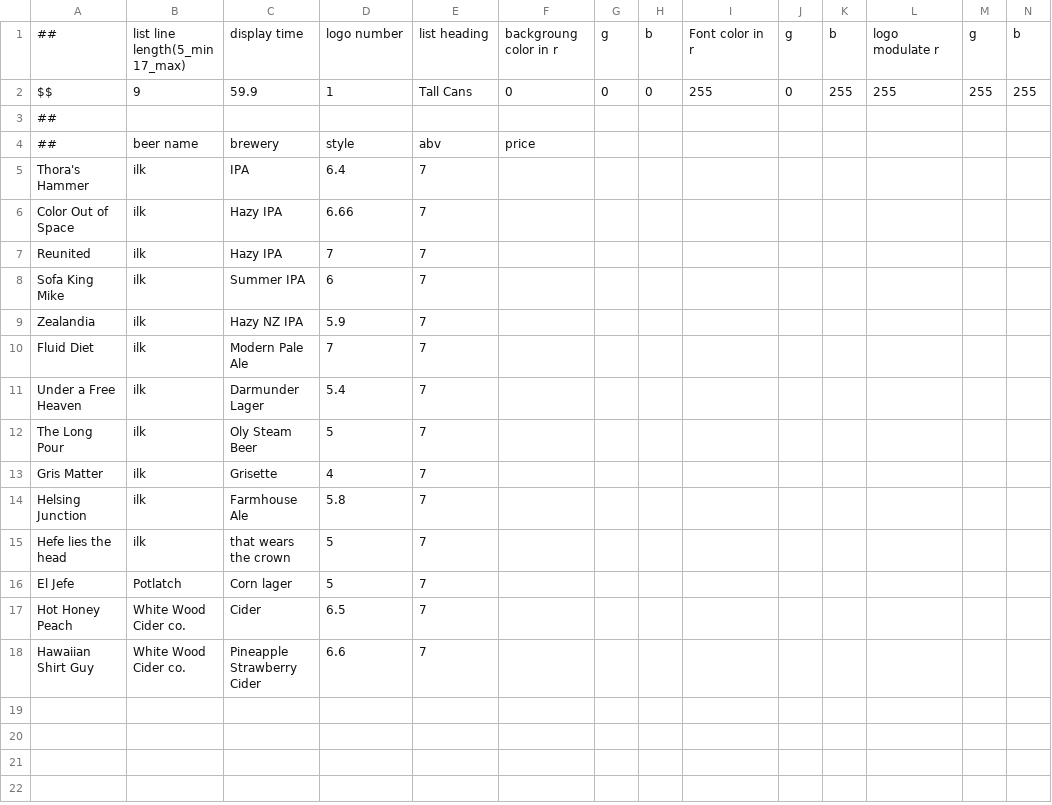
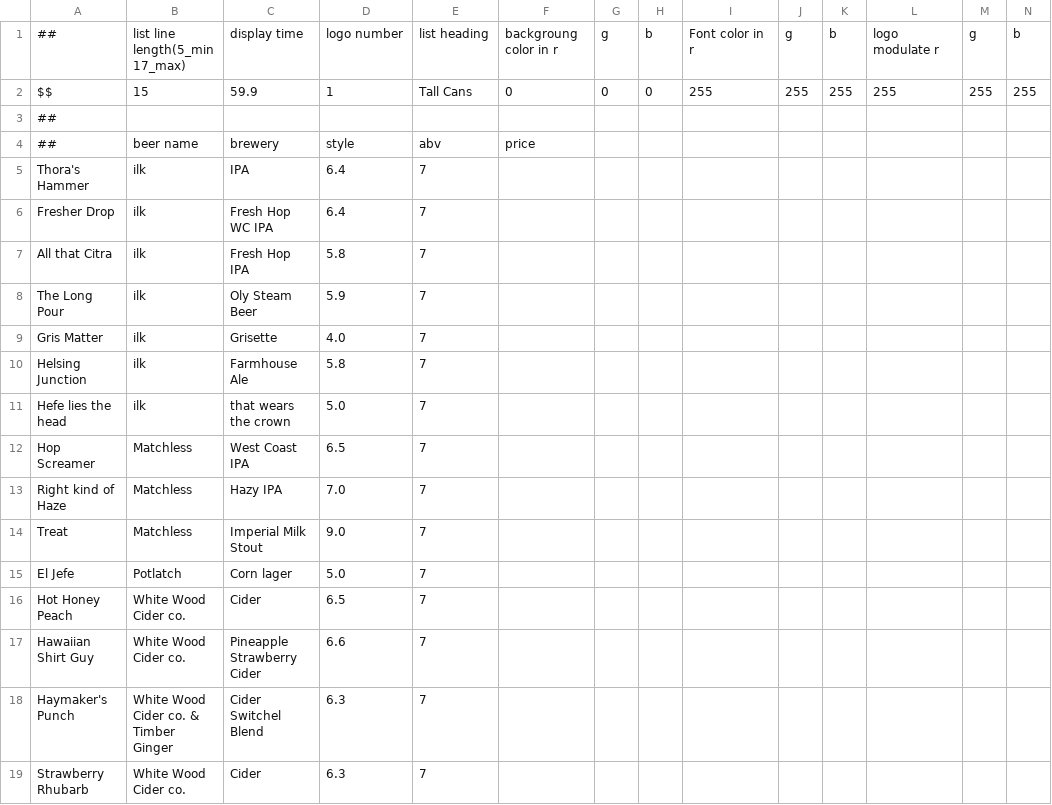
Before and after one commit to DaveThornton/CotaCast, a CSV file: CSV/beer_list_01.csv, drawn as a sheet.

```diff
--- a/CSV/beer_list_01.csv
+++ b/CSV/beer_list_01.csv
@@ -1,3 +1,3 @@
 ##,list line length(5_min 17_max), display time, logo number, list heading,backgroung color in r,g,b,Font color in r,g,b,logo modulate r,g,b
-$$,9,59.9,1,Tall Cans, 0,0,0, 255,0,255, 255,255,255
+$$,15,59.9,1,Tall Cans, 0,0,0, 255,255,255, 255,255,255
 ##
@@ -5,14 +5,15 @@ $$,9,59.9,1,Tall Cans, 0,0,0, 255,0,255, 255,255,255
 Thora's Hammer,ilk,IPA,6.4,7
-Color Out of Space,ilk,Hazy IPA,6.66,7
-Reunited,ilk,Hazy IPA,7,7
-Sofa King Mike,ilk,Summer IPA,6,7
-Zealandia,ilk,Hazy NZ IPA,5.9,7
-Fluid Diet,ilk,Modern Pale Ale,7,7
-Under a Free Heaven,ilk,Darmunder Lager,5.4,7
-The Long Pour,ilk,Oly Steam Beer,5,7
-Gris Matter,ilk,Grisette,4,7
+Fresher Drop,ilk,Fresh Hop WC IPA,6.4,7
+All that Citra,ilk,Fresh Hop IPA,5.8,7
+The Long Pour,ilk,Oly Steam Beer,5.9,7
+Gris Matter,ilk,Grisette,4.0,7
 Helsing Junction,ilk,Farmhouse Ale,5.8,7
-Hefe lies the head,ilk,that wears the crown,5,7
-El Jefe,Potlatch,Corn lager,5,7
+Hefe lies the head,ilk,that wears the crown,5.0,7
+Hop Screamer,Matchless,West Coast IPA,6.5,7
+Right kind of Haze,Matchless,Hazy IPA,7.0,7
+Treat,Matchless,Imperial Milk Stout,9.0,7
+El Jefe,Potlatch,Corn lager,5.0,7
 Hot Honey Peach,White Wood Cider co.,Cider,6.5,7
 Hawaiian Shirt Guy,White Wood Cider co.,Pineapple Strawberry Cider,6.6,7
+Haymaker's Punch,White Wood Cider co. & Timber Ginger,Cider Switchel Blend,6.3,7
+Strawberry Rhubarb,White Wood Cider co.,Cider,6.3,7
```
Also changed, not shown: CSV/beer_list_00.csv, 27 other files.
